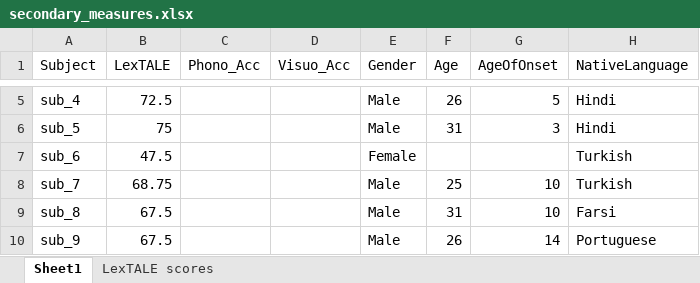
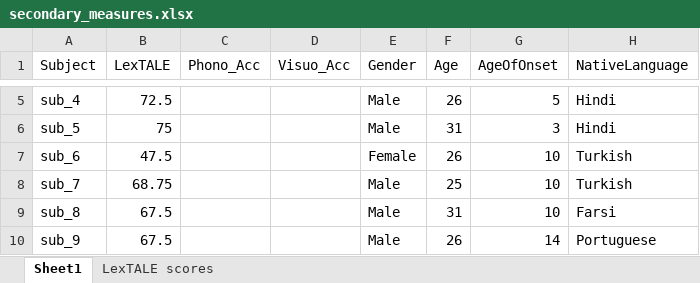
Before and after one commit to allisoct/ETLR24-25, an Excel workbook: experiment/Analysis/secondary_measures.xlsx, sheet Sheet1, drawn as a sheet; only a part is shown, gaps mark what is left out; values as stored, in another font and other column widths than the file's, no borders; the diff names each change by its address in the sheet, - before the commit and + after, or states it on an @@ line.

Commit message:
Update secondary_measures.xlsx

```diff
--- a/experiment/Analysis/secondary_measures.xlsx (sheet Sheet1)
+++ b/experiment/Analysis/secondary_measures.xlsx (sheet Sheet1)
-F7 (Age): (empty)
+F7 (Age): 26
-G7 (AgeOfOnset): (empty)
+G7 (AgeOfOnset): 10
```
